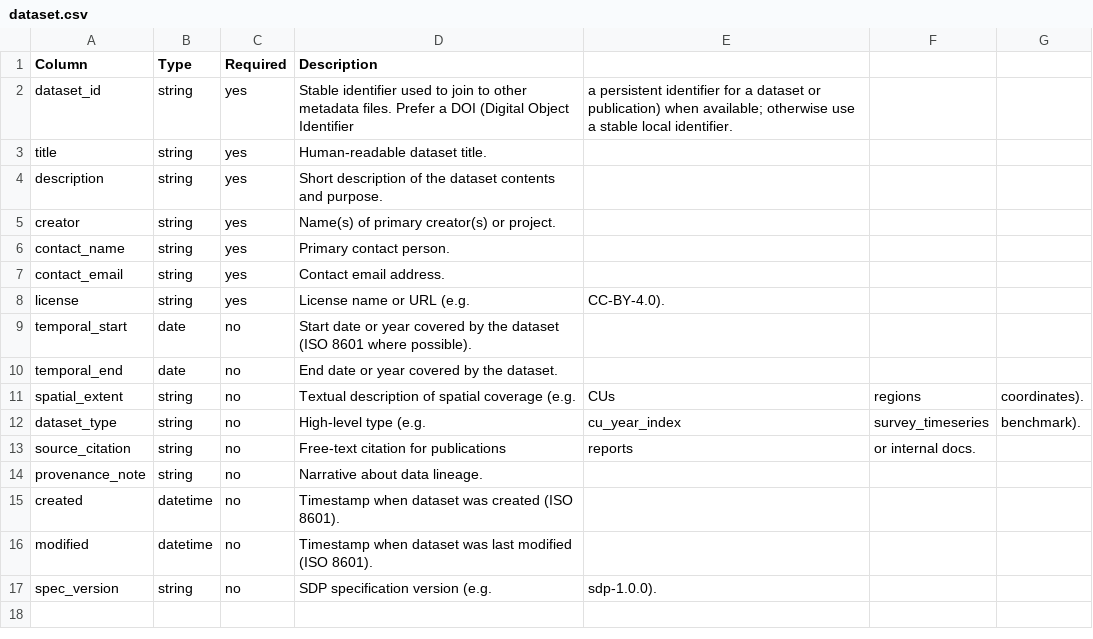
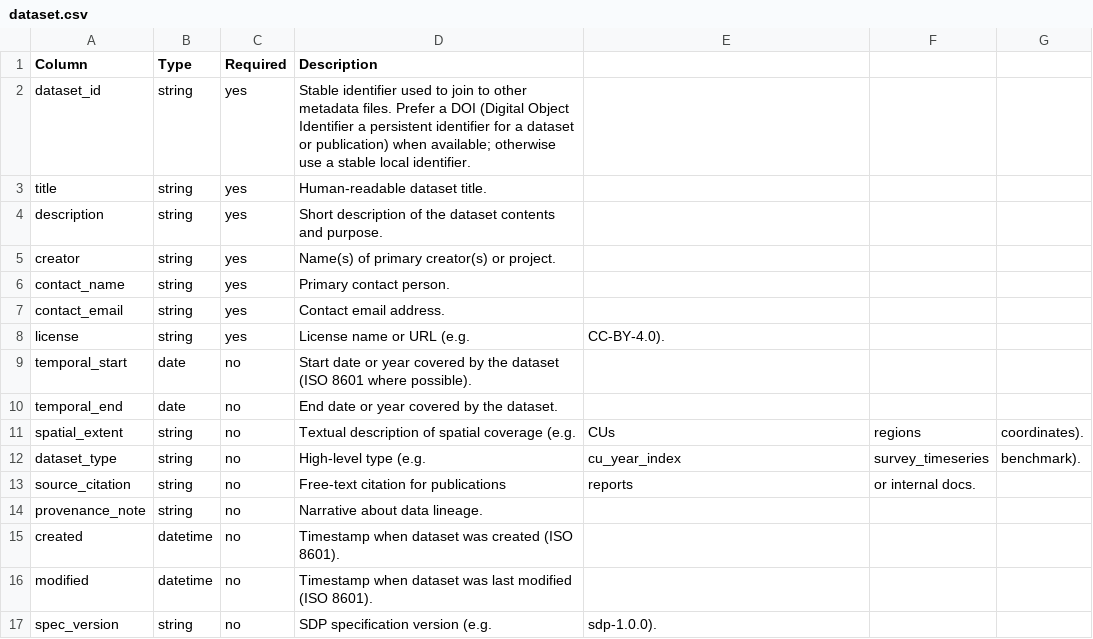
Before and after one commit to dfo-pacific-science/smn-data-pkg, a CSV file: schemas/dataset.csv, drawn as a sheet.

Commit message:
Fix DOI description in dataset.csv
Removed a comma from the DOI description for clarity.

```diff
--- a/schemas/dataset.csv
+++ b/schemas/dataset.csv
@@ -1,3 +1,3 @@
 Column,Type,Required,Description
-dataset_id,string,yes,Stable identifier used to join to other metadata files. Prefer a DOI (Digital Object Identifier, a persistent identifier for a dataset or publication) when available; otherwise use a stable local identifier.
+dataset_id,string,yes,Stable identifier used to join to other metadata files. Prefer a DOI (Digital Object Identifier a persistent identifier for a dataset or publication) when available; otherwise use a stable local identifier.
 title,string,yes,Human-readable dataset title.
```
